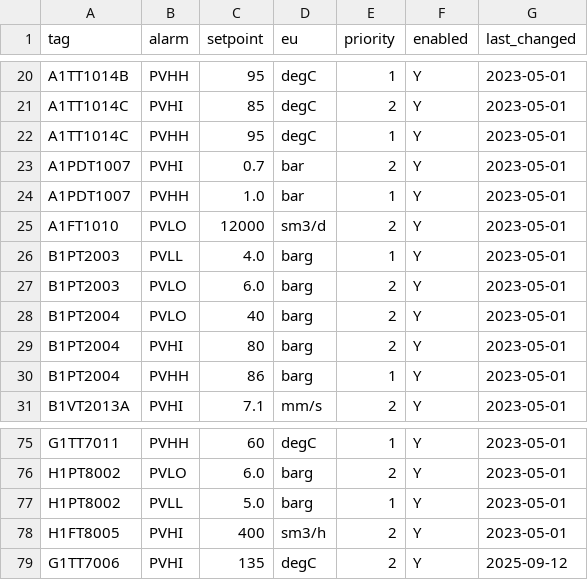
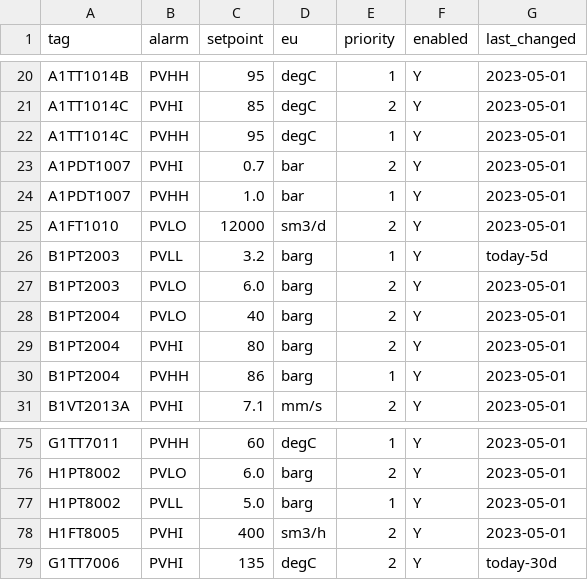
Before and after one commit to areed145/fuzer, a CSV file: fakeplant/bundles/harrier/exports/dcs_alarms.csv, drawn as a sheet; only a part is shown, gaps mark what is left out.

```diff
--- a/fakeplant/bundles/harrier/exports/dcs_alarms.csv
+++ b/fakeplant/bundles/harrier/exports/dcs_alarms.csv
@@ -25,3 +25,3 @@ A1PDT1007,PVHH,1.0,bar,1,Y,2023-05-01
 A1FT1010,PVLO,12000,sm3/d,2,Y,2023-05-01
-B1PT2003,PVLL,4.0,barg,1,Y,2023-05-01
+B1PT2003,PVLL,3.2,barg,1,Y,today-5d
 B1PT2003,PVLO,6.0,barg,2,Y,2023-05-01
@@ -78,2 +78,2 @@ H1PT8002,PVLL,5.0,barg,1,Y,2023-05-01
 H1FT8005,PVHI,400,sm3/h,2,Y,2023-05-01
-G1TT7006,PVHI,135,degC,2,Y,2025-09-12
+G1TT7006,PVHI,135,degC,2,Y,today-30d
```
Also changed, not shown: 3 other files.
